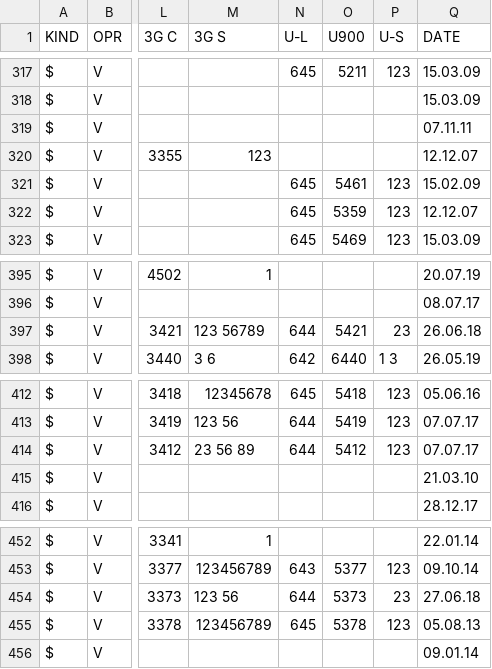
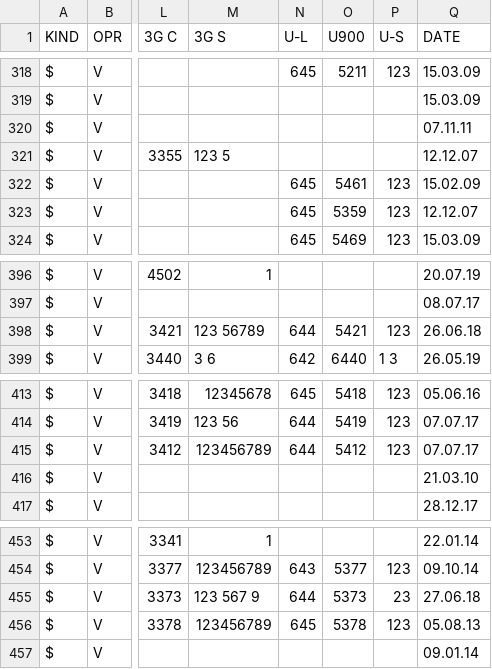
Before and after one commit to BYCellDatabase/csv, a CSV file: Velcom/Grodno.csv, drawn as a sheet; only a part is shown, gaps mark what is left out; addresses are those after the commit; the diff covers the shown part only; the diff names each change by its address in the sheet, - before the commit and + after, or states it on an @@ line.

```diff
--- a/Velcom/Grodno.csv
+++ b/Velcom/Grodno.csv
-M321 (3G S): 123
+M321 (3G S): 123 5
-P398 (U-S): 23
+P398 (U-S): 123
-M415 (3G S): 23 56 89
+M415 (3G S): 123456789
-M455 (3G S): 123 56
+M455 (3G S): 123 567 9
```
Also changed, not shown: 1 added row, 1 removed row and 9 edited cells elsewhere in this file.
